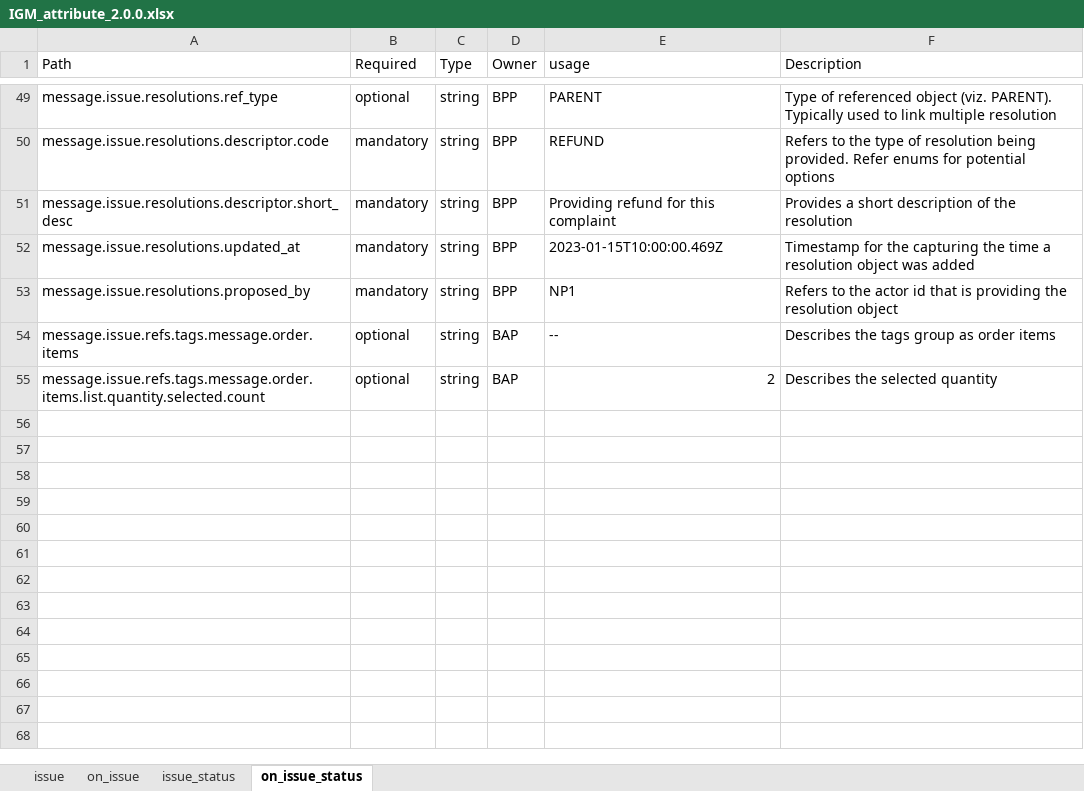
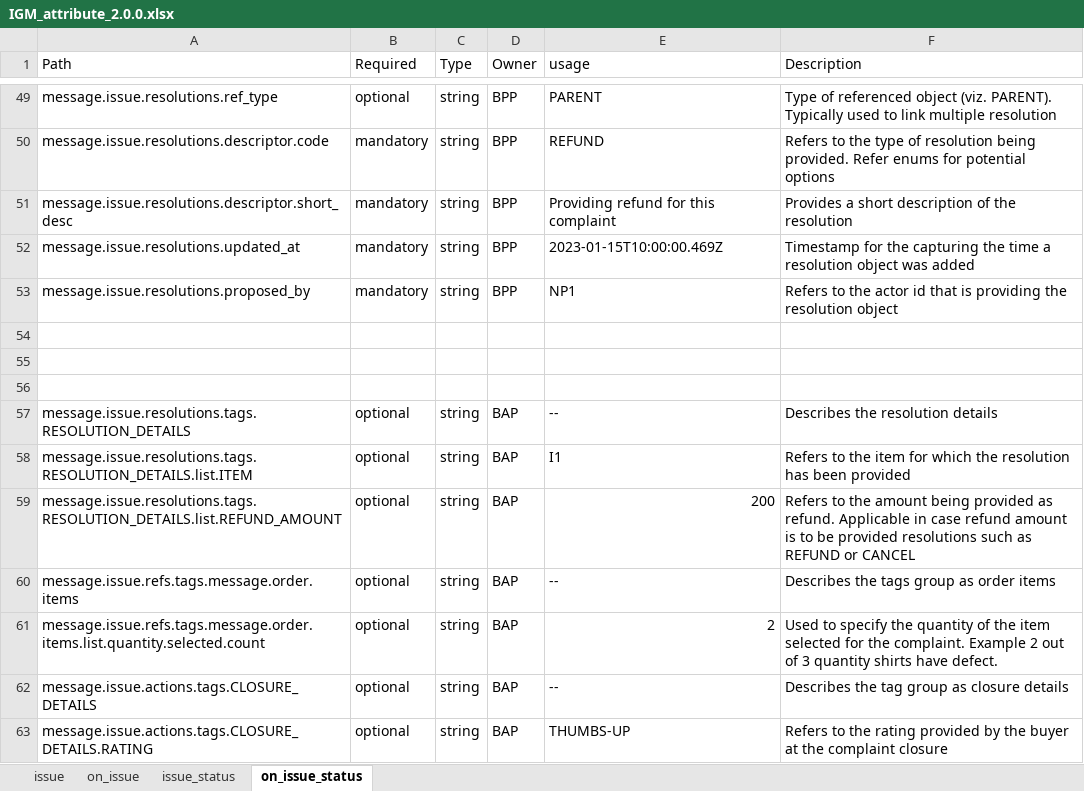
Before and after one commit to ONDC-Official/ONDC-NTS-Specifications, an Excel workbook: IGM_attribute_2.0.0.xlsx, sheet on_issue_status, drawn as a sheet; only a part is shown, gaps mark what is left out; values as stored, in another font and other column widths than the file's, no borders; charts and pictures not drawn; addresses are those after the commit; the diff names each change by its address in the sheet, - before the commit and + after, or states it on an @@ line.

Commit message:
feat: updated attribute sheet

```diff
--- a/IGM_attribute_2.0.0.xlsx (sheet on_issue_status)
+++ b/IGM_attribute_2.0.0.xlsx (sheet on_issue_status)
+row 54: (empty)
+row 55: (empty)
+row 56: (empty)
+row 57: message.issue.resolutions.tags.RESOLUTION_DETAILS | optional | string | BAP | -- | Describes the resolution details
+row 58: message.issue.resolutions.tags.RESOLUTION_DETAILS.list.ITEM | optional | string | BAP | I1 | Refers to the item for which the resolution has been provided
+row 59: message.issue.resolutions.tags.RESOLUTION_DETAILS.list.REFUND_AMOUNT | optional | string | BAP | 200 | Refers to the amount being provided as refund. Applicable in case refund amount is to be provided resolutions such as REFUND or CANCEL
-F61 (Description): Describes the selected quantity
+F61 (Description): Used to specify the quantity of the item selected for the complaint. Example 2 out of 3 quantity shirts have defect.
+row 62: message.issue.actions.tags.CLOSURE_DETAILS | optional | string | BAP | -- | Describes the tag group as closure details
+row 63: message.issue.actions.tags.CLOSURE_DETAILS.RATING | optional | string | BAP | THUMBS-UP | Refers to the rating provided by the buyer at the complaint closure
```
Also changed, not shown: sheet on_issue, sheet issue, 4 other files.
